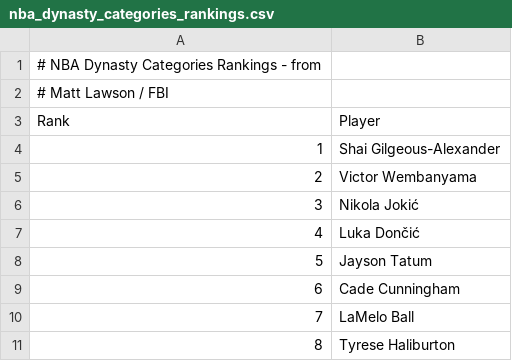
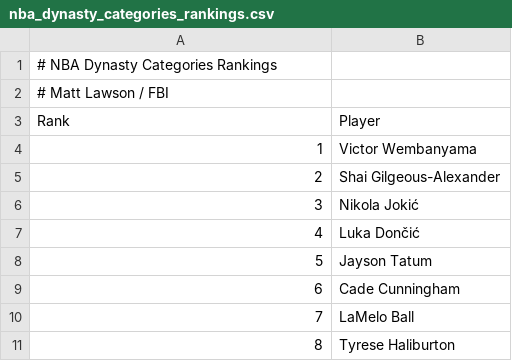
Before and after one commit to austindreosch/playbook, a CSV file: public/docs/nba_dynasty_categories_rankings.csv, drawn as a sheet; only a part is shown.

```diff
--- a/public/docs/nba_dynasty_categories_rankings.csv
+++ b/public/docs/nba_dynasty_categories_rankings.csv
@@ -1,6 +1,6 @@
-# NBA Dynasty Categories Rankings - from
+# NBA Dynasty Categories Rankings
 # Matt Lawson / FBI
 Rank,Player
-1,Shai Gilgeous-Alexander
-2,Victor Wembanyama
+1,Victor Wembanyama
+2,Shai Gilgeous-Alexander
 3,Nikola Jokić
```
Also changed, not shown: public/docs/nba_redraft_categories_rankings.csv, 10 other files.
